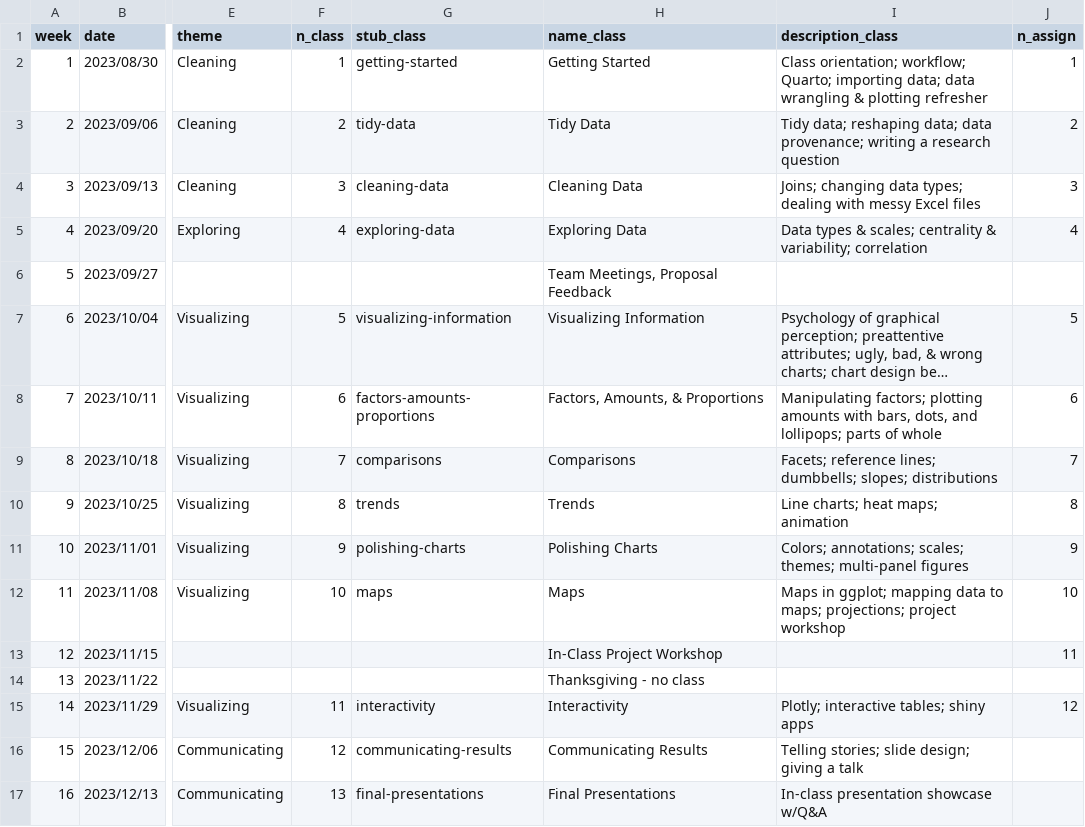
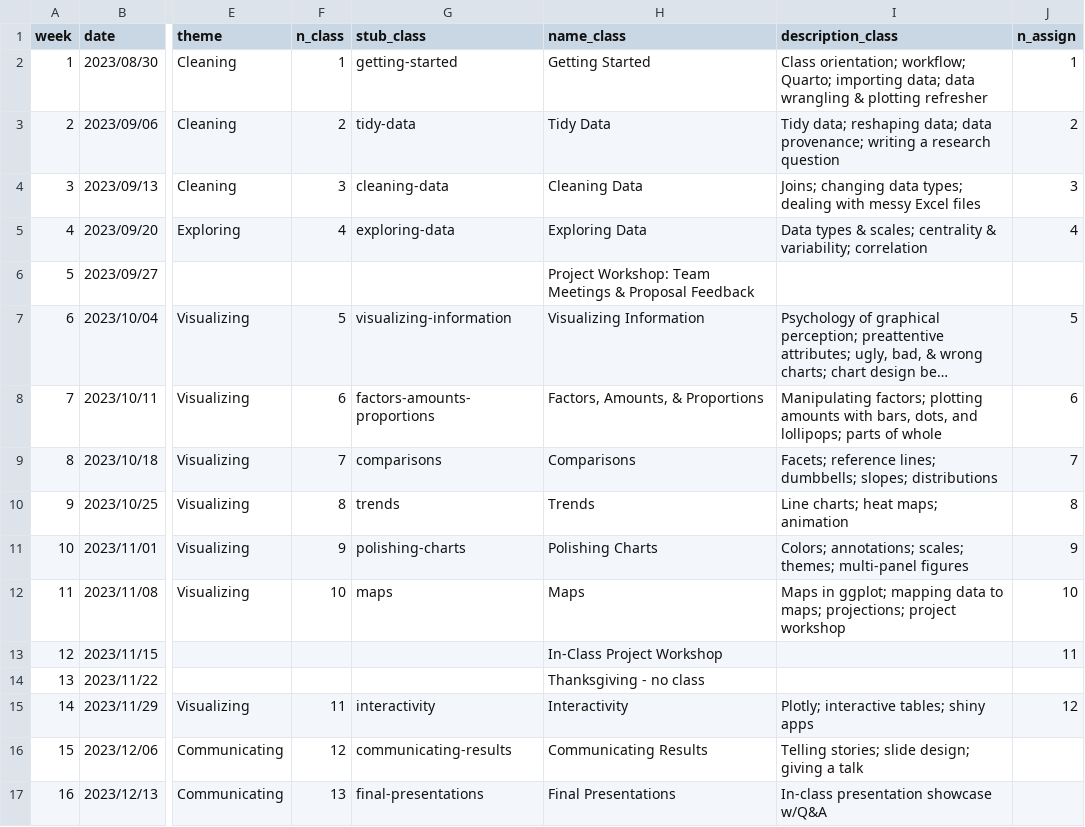
Before and after one commit to emse-eda-gwu/2023-Fall, a CSV file: schedule.csv, drawn as a sheet; only a part is shown, gaps mark what is left out; long unchanged cells end in …; the diff names each change by its address in the sheet, - before the commit and + after, or states it on an @@ line.

Commit message:
Update schedule.csv

```diff
--- a/schedule.csv
+++ b/schedule.csv
-H6 (name_class): Team Meetings, Proposal Feedback
+H6 (name_class): Project Workshop: Team Meetings & Proposal Feedback
```
